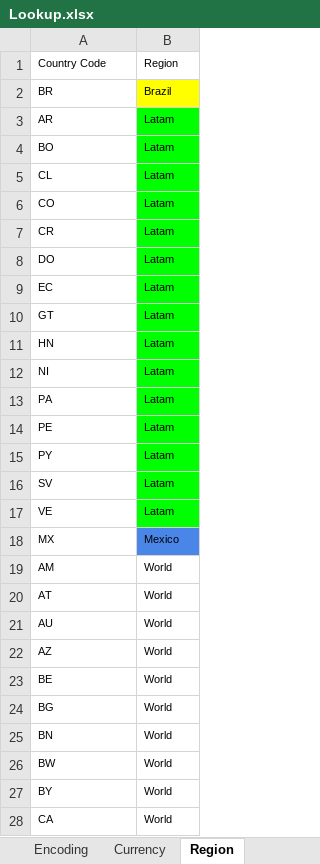
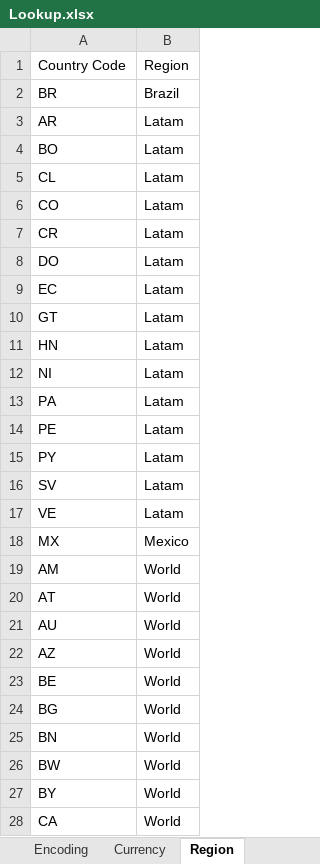
Before and after one commit to keyscores/utils, an Excel workbook: sofaaudit/Lookup.xlsx, sheet Region, drawn as a sheet; only a part is shown; values as stored, in another font and other column widths than the file's, no borders; the diff covers the shown part only; the diff names each change by its address in the sheet, - before the commit and + after, or states it on an @@ line.

```diff
--- a/sofaaudit/Lookup.xlsx (sheet Region)
+++ b/sofaaudit/Lookup.xlsx (sheet Region)
@@ A1:B28 text size: larger @@
-B2 fill: #FFFF00
+B2 fill: none
-B3:B17 fill: #00FF00
+B3:B17 fill: none
-B18 fill: #4A86E8
+B18 fill: none
```
Also changed, not shown: cell formats elsewhere in this sheet, sheet Encoding, sheet Currency, sofaaudit/Apple.xlsx, 5 other files.
